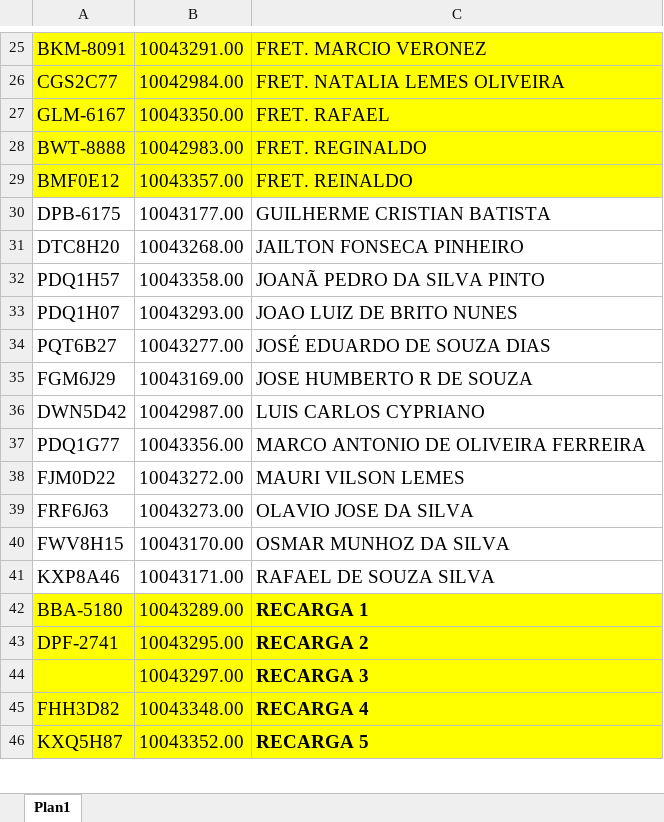
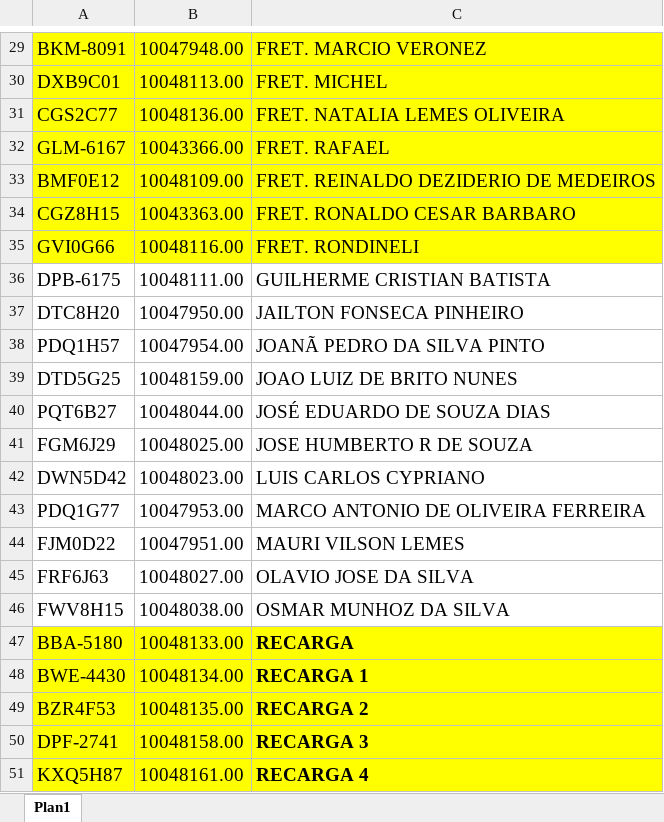
Before and after one commit to HigorFatec/ConferenciaLogisticoWeb, an Excel workbook: lib/assets/escala.xlsx, sheet Plan1, drawn as a sheet; only a part is shown, gaps mark what is left out; values as stored, in another font and other column widths than the file's, no borders; removed rows and columns are numbered as before the commit, all else as after; the diff covers the shown part only; the diff names each change by its address in the sheet, - before the commit and + after, or states it on an @@ line.

```diff
--- a/lib/assets/escala.xlsx (sheet Plan1)
+++ b/lib/assets/escala.xlsx (sheet Plan1)
-B29: 10043291.00
+B29: 10047948.00
+row 30: DXB9C01 | 10048113.00 | FRET. MICHEL
-B31: 10042984.00
+B31: 10048136.00
-B32: 10043350.00
+B32: 10043366.00
-row 28: BWT-8888 | 10042983.00 | FRET. REGINALDO
-row 29: BMF0E12 | 10043357.00 | FRET. REINALDO
+row 33: BMF0E12 | 10048109.00 | FRET. REINALDO DEZIDERIO DE MEDEIROS
+row 34: CGZ8H15 | 10043363.00 | FRET. RONALDO CESAR BARBARO
+row 35: GVI0G66 | 10048116.00 | FRET. RONDINELI
-B36: 10043177.00
+B36: 10048111.00
-B37: 10043268.00
+B37: 10047950.00
-B38: 10043358.00
+B38: 10047954.00
-row 33: PDQ1H07 | 10043293.00 | JOAO LUIZ DE BRITO NUNES
+row 39: DTD5G25 | 10048159.00 | JOAO LUIZ DE BRITO NUNES
-B40: 10043277.00
+B40: 10048044.00
-B41: 10043169.00
+B41: 10048025.00
-B42: 10042987.00
+B42: 10048023.00
-B43: 10043356.00
+B43: 10047953.00
-B44: 10043272.00
+B44: 10047951.00
-B45: 10043273.00
+B45: 10048027.00
-B46: 10043170.00
+B46: 10048038.00
-row 41: KXP8A46 | 10043171.00 | RAFAEL DE SOUZA SILVA
-B47: 10043289.00
+B47: 10048133.00
-C47: RECARGA 1
+C47: RECARGA
+row 48: BWE-4430 | 10048134.00 | RECARGA 1
+row 49: BZR4F53 | 10048135.00 | RECARGA 2
-B50: 10043295.00
+B50: 10048158.00
-C50: RECARGA 2
+C50: RECARGA 3
-row 44:  | 10043297.00 | RECARGA 3
-row 45: FHH3D82 | 10043348.00 | RECARGA 4
-B51: 10043352.00
+B51: 10048161.00
-C51: RECARGA 5
+C51: RECARGA 4
```
Also changed, not shown: 8 added rows, 23 removed rows, 26 edited cells and cell formats elsewhere in this sheet, lib/assets/abastecimento.xlsx, lib/assets/resultado2.xlsx, 37 other files.
